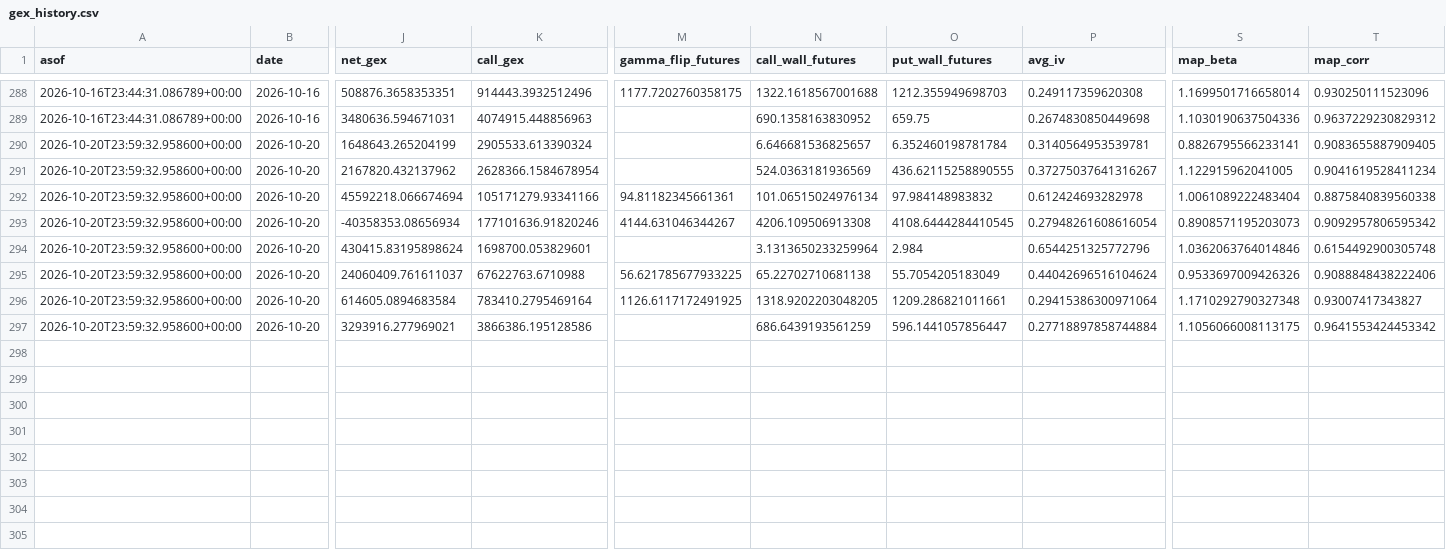
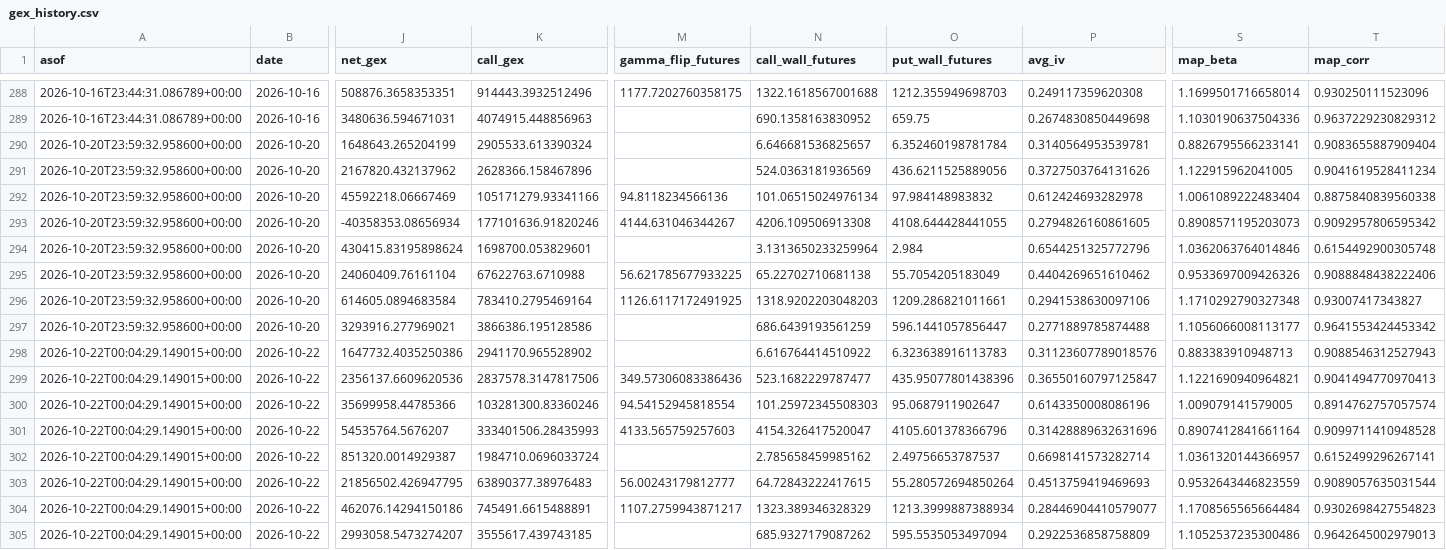
Before and after one commit to trace707/Daily-Commodity-GEX, a CSV file: output/data/gex_history.csv, drawn as a sheet; only a part is shown, gaps mark what is left out; rows hold the shown columns only; the diff names each change by its address in the sheet, - before the commit and + after, or states it on an @@ line.

```diff
--- a/output/data/gex_history.csv
+++ b/output/data/gex_history.csv
-T290 (map_corr): 0.9083655887909405
+T290 (map_corr): 0.9083655887909404
-K291 (call_gex): 2628366.1584678954
+K291 (call_gex): 2628366.158467896
-O291 (put_wall_futures): 436.62115258890555
+O291 (put_wall_futures): 436.6211525889056
-P291 (avg_iv): 0.37275037641316267
+P291 (avg_iv): 0.3727503764131626
-J292 (net_gex): 45592218.066674694
+J292 (net_gex): 45592218.06667469
-M292 (gamma_flip_futures): 94.81182345661361
+M292 (gamma_flip_futures): 94.8118234566136
-O293 (put_wall_futures): 4108.6444284410545
+O293 (put_wall_futures): 4108.644428441055
-P293 (avg_iv): 0.27948261608616054
+P293 (avg_iv): 0.2794826160861605
-J295 (net_gex): 24060409.761611037
+J295 (net_gex): 24060409.76161104
-P295 (avg_iv): 0.44042696516104624
+P295 (avg_iv): 0.4404269651610462
-N296 (call_wall_futures): 1318.9202203048205
+N296 (call_wall_futures): 1318.9202203048203
-P296 (avg_iv): 0.29415386300971064
+P296 (avg_iv): 0.2941538630097106
-P297 (avg_iv): 0.27718897858744884
+P297 (avg_iv): 0.2771889785874488
-S297 (map_beta): 1.1056066008113175
+S297 (map_beta): 1.1056066008113177
+row 298: 2026-10-22T00:04:29.149015+00:00 | 2026-10-22 | 1647732.4035250386 | 2941170.965528902 |  | 6.616764414510922 | 6.323638916113783 | 0.31123607789018576 | 0.883383910948713 | 0.9088546312527943
+row 299: 2026-10-22T00:04:29.149015+00:00 | 2026-10-22 | 2356137.6609620536 | 2837578.3147817506 | 349.57306083386436 | 523.1682229787477 | 435.95077801438396 | 0.36550160797125847 | 1.1221690940964821 | 0.9041494770970413
+row 300: 2026-10-22T00:04:29.149015+00:00 | 2026-10-22 | 35699958.44785366 | 103281300.83360246 | 94.54152945818554 | 101.25972345508303 | 95.0687911902647 | 0.6143350008086196 | 1.009079141579005 | 0.8914762757057574
+row 301: 2026-10-22T00:04:29.149015+00:00 | 2026-10-22 | 54535764.5676207 | 333401506.28435993 | 4133.565759257603 | 4154.326417520047 | 4105.601378366796 | 0.31428889632631696 | 0.8907412841661164 | 0.9099711410948528
+row 302: 2026-10-22T00:04:29.149015+00:00 | 2026-10-22 | 851320.0014929387 | 1984710.0696033724 |  | 2.785658459985162 | 2.49756653787537 | 0.6698141573282714 | 1.0361320144366957 | 0.6152499296267141
+row 303: 2026-10-22T00:04:29.149015+00:00 | 2026-10-22 | 21856502.426947795 | 63890377.38976483 | 56.00243179812777 | 64.72843222417615 | 55.280572694850264 | 0.4513759419469693 | 0.9532643446823559 | 0.9089057635031544
+row 304: 2026-10-22T00:04:29.149015+00:00 | 2026-10-22 | 462076.14294150186 | 745491.6615488891 | 1107.2759943871217 | 1323.389346328329 | 1213.3999887388934 | 0.28446904410579077 | 1.1708565565664484 | 0.9302698427554823
+row 305: 2026-10-22T00:04:29.149015+00:00 | 2026-10-22 | 2993058.5473274207 | 3555617.439743185 |  | 685.9327179087262 | 595.5535053497094 | 0.2922536858758809 | 1.1052537235300486 | 0.9642645002979013
```
Also changed, not shown: 8 other files.
